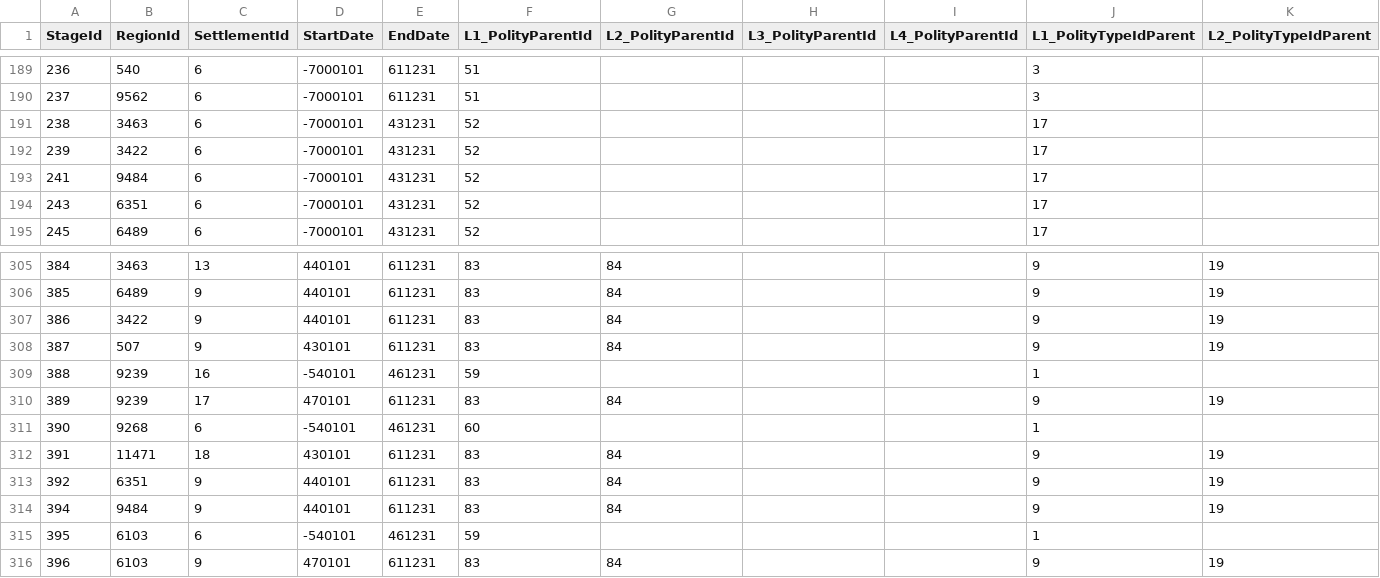
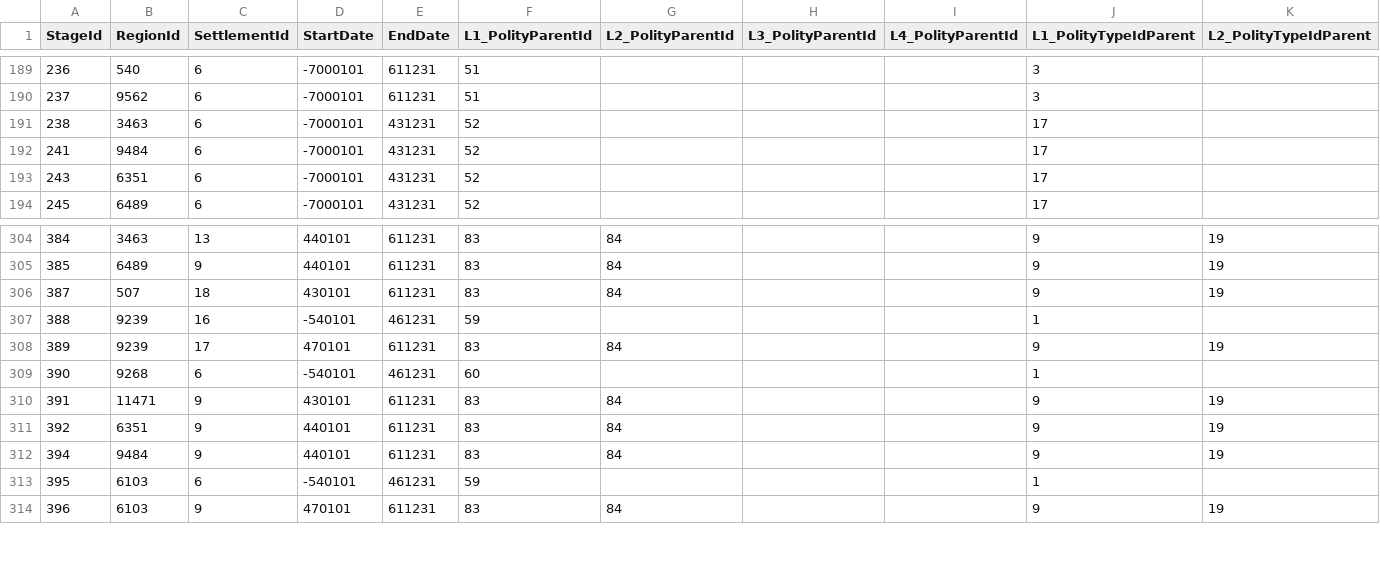
Before and after one commit to jexpop/WorldHistorySimulator, a CSV file: Assets/StreamingAssets/HistoricalData/TerritoryHistory.csv, drawn as a sheet; only a part is shown, gaps mark what is left out; removed rows and columns are numbered as before the commit, all else as after; rows hold the shown columns only; the diff names each change by its address in the sheet, - before the commit and + after, or states it on an @@ line.

Commit message:
settlement scale and info

```diff
--- a/Assets/StreamingAssets/HistoricalData/TerritoryHistory.csv
+++ b/Assets/StreamingAssets/HistoricalData/TerritoryHistory.csv
-row 192: 239 | 3422 | 6 | -7000101 | 431231 | 52 |  |  |  | 17
-row 307: 386 | 3422 | 9 | 440101 | 611231 | 83 | 84 |  |  | 9 | 19
-C306 (SettlementId): 9
+C306 (SettlementId): 18
-C310 (SettlementId): 18
+C310 (SettlementId): 9
```
Also changed, not shown: Assets/StreamingAssets/HistoricalData/Settlement.csv, Assets/StreamingAssets/Localization/LOC_TABLE_HIST_SETTLEMENTS_Catalan(ca).csv, 38 other files.
